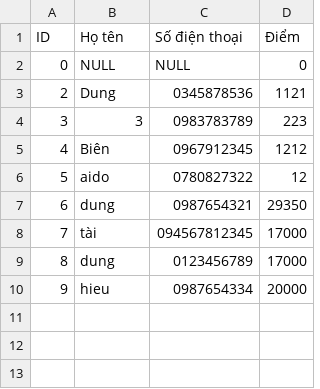
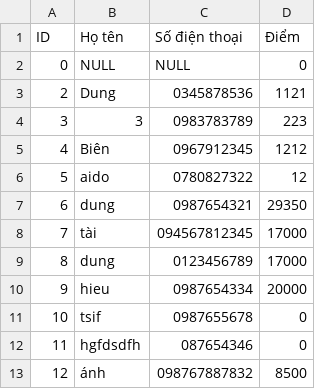
Before and after one commit to TaiLeNee/Cinema-Management, a CSV file: DATA/customers.csv, drawn as a sheet; the diff names each change by its address in the sheet, - before the commit and + after, or states it on an @@ line.

```diff
--- a/DATA/customers.csv
+++ b/DATA/customers.csv
+row 11: 10 | tsif | 0987655678 | 0
+row 12: 11 | hgfdsdfh | 087654346 | 0
+row 13: 12 | ánh | 098767887832 | 8500
```
Also changed, not shown: DATA/payments.csv, 24 other files.
